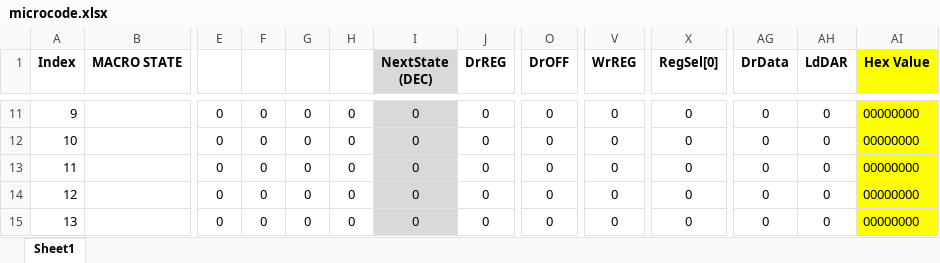
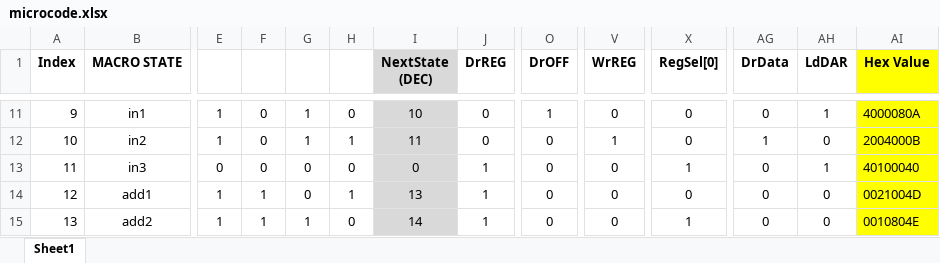
Before and after one commit to Yanderuri/CS_2200, an Excel workbook: projects/cs2200-project-2-early/microcode.xlsx, sheet Sheet1, drawn as a sheet; only a part is shown, gaps mark what is left out; values as stored, in another font and other column widths than the file's, no borders; conditional formats not drawn; the diff covers the shown part only; the diff names each change by its address in the sheet, - before the commit and + after, or states it on an @@ line.

```diff
--- a/projects/cs2200-project-2-early/microcode.xlsx (sheet Sheet1)
+++ b/projects/cs2200-project-2-early/microcode.xlsx (sheet Sheet1)
-B11 (MACRO STATE): (empty)
+B11 (MACRO STATE): in1
-E11:E12: 0
+E11:E12: 1
-G11:G12: 0
+G11:G12: 1
-I11 (NextState (DEC)): 0
+I11 (NextState (DEC)): 10
-O11 (DrOFF): 0
+O11 (DrOFF): 1
-AH11 (LdDAR): 0
+AH11 (LdDAR): 1
-AI11 (Hex Value): 00000000
+AI11 (Hex Value): 4000080A
-B12 (MACRO STATE): (empty)
+B12 (MACRO STATE): in2
-H12: 0
+H12: 1
-I12 (NextState (DEC)): 0
+I12 (NextState (DEC)): 11
-V12 (WrREG): 0
+V12 (WrREG): 1
-AG12 (DrData): 0
+AG12 (DrData): 1
-AI12 (Hex Value): 00000000
+AI12 (Hex Value): 2004000B
-B13 (MACRO STATE): (empty)
+B13 (MACRO STATE): in3
-J13:J15 (DrREG): 0
+J13:J15 (DrREG): 1
-X13 (RegSel[0]): 0
+X13 (RegSel[0]): 1
-AH13 (LdDAR): 0
+AH13 (LdDAR): 1
-AI13 (Hex Value): 00000000
+AI13 (Hex Value): 40100040
-B14 (MACRO STATE): (empty)
+B14 (MACRO STATE): add1
-E14:E15: 0
+E14:E15: 1
-F14:F15: 0
+F14:F15: 1
-H14: 0
+H14: 1
-I14 (NextState (DEC)): 0
+I14 (NextState (DEC)): 13
-AI14 (Hex Value): 00000000
+AI14 (Hex Value): 0021004D
-B15 (MACRO STATE): (empty)
+B15 (MACRO STATE): add2
-G15: 0
+G15: 1
-I15 (NextState (DEC)): 0
+I15 (NextState (DEC)): 14
-X15 (RegSel[0]): 0
+X15 (RegSel[0]): 1
-AI15 (Hex Value): 00000000
+AI15 (Hex Value): 0010804E
```
Also changed, not shown: 16 added rows, 16 removed rows, 270 edited cells and cell formats elsewhere in this sheet, 3 other files.
